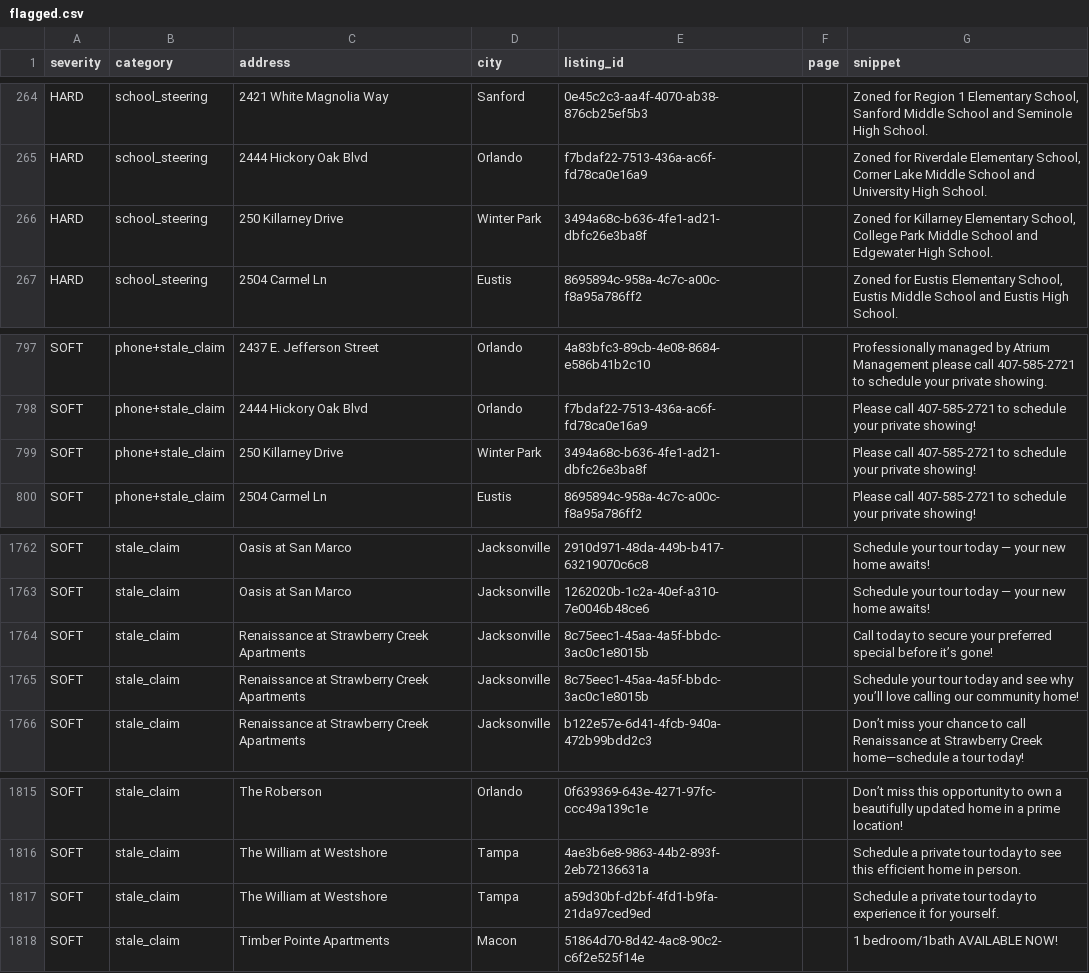
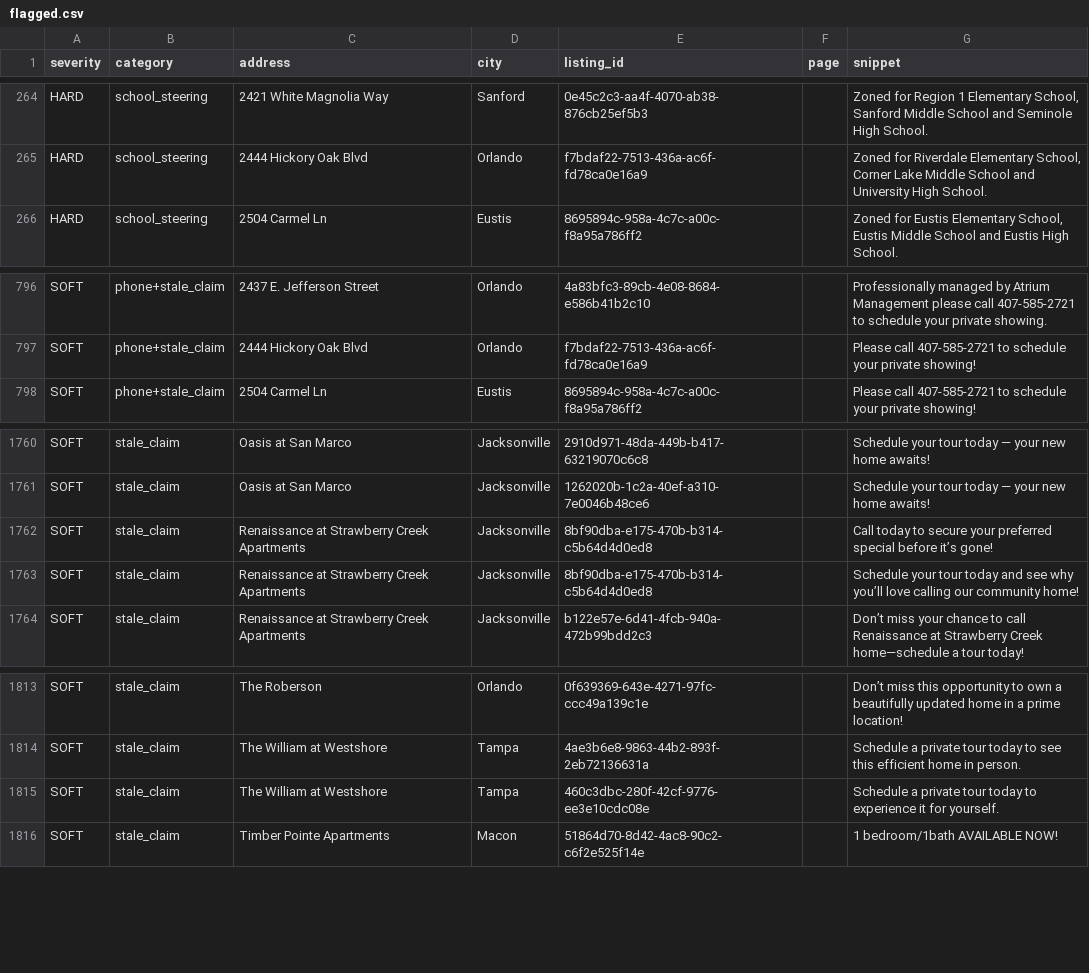
Before and after one commit to dariusking69/atrium-portfolio, a CSV file: review/flagged.csv, drawn as a sheet; only a part is shown, gaps mark what is left out.

```diff
--- a/review/flagged.csv
+++ b/review/flagged.csv
@@ -265,3 +265,2 @@ HARD,school_steering,2421 White Magnolia Way,Sanford,0e45c2c3-aa4f-4070-ab38-876
 HARD,school_steering,2444 Hickory Oak Blvd,Orlando,f7bdaf22-7513-436a-ac6f-fd78ca0e16a9,,"Zoned for Riverdale Elementary School, Corner Lake Middle School and University High School."
-HARD,school_steering,250 Killarney Drive,Winter Park,3494a68c-b636-4fe1-ad21-dbfc26e3ba8f,,"Zoned for Killarney Elementary School, College Park Middle School and Edgewater High School."
 HARD,school_steering,2504 Carmel Ln,Eustis,8695894c-958a-4c7c-a00c-f8a95a786ff2,,"Zoned for Eustis Elementary School, Eustis Middle School and Eustis High School."
@@ -798,3 +797,2 @@ SOFT,phone+stale_claim,2437 E. Jefferson Street,Orlando,4a83bfc3-89cb-4e08-8684-
 SOFT,phone+stale_claim,2444 Hickory Oak Blvd,Orlando,f7bdaf22-7513-436a-ac6f-fd78ca0e16a9,,Please call 407-585-2721 to schedule your private showing!
-SOFT,phone+stale_claim,250 Killarney Drive,Winter Park,3494a68c-b636-4fe1-ad21-dbfc26e3ba8f,,Please call 407-585-2721 to schedule your private showing!
 SOFT,phone+stale_claim,2504 Carmel Ln,Eustis,8695894c-958a-4c7c-a00c-f8a95a786ff2,,Please call 407-585-2721 to schedule your private showing!
@@ -1763,4 +1761,4 @@ SOFT,stale_claim,Oasis at San Marco,Jacksonville,2910d971-48da-449b-b417-6321907
 SOFT,stale_claim,Oasis at San Marco,Jacksonville,1262020b-1c2a-40ef-a310-7e0046b48ce6,,Schedule your tour today — your new home awaits!
-SOFT,stale_claim,Renaissance at Strawberry Creek Apartments,Jacksonville,8c75eec1-45aa-4a5f-bbdc-3ac0c1e8015b,,Call today to secure your preferred special before it’s gone!
-SOFT,stale_claim,Renaissance at Strawberry Creek Apartments,Jacksonville,8c75eec1-45aa-4a5f-bbdc-3ac0c1e8015b,,Schedule your tour today and see why you’ll love calling our community home!
+SOFT,stale_claim,Renaissance at Strawberry Creek Apartments,Jacksonville,8bf90dba-e175-470b-b314-c5b64d4d0ed8,,Call today to secure your preferred special before it’s gone!
+SOFT,stale_claim,Renaissance at Strawberry Creek Apartments,Jacksonville,8bf90dba-e175-470b-b314-c5b64d4d0ed8,,Schedule your tour today and see why you’ll love calling our community home!
 SOFT,stale_claim,Renaissance at Strawberry Creek Apartments,Jacksonville,b122e57e-6d41-4fcb-940a-472b99bdd2c3,,Don’t miss your chance to call Renaissance at Strawberry Creek home—schedule a tour today!
@@ -1816,3 +1814,3 @@ SOFT,stale_claim,The Roberson,Orlando,0f639369-643e-4271-97fc-ccc49a139c1e,,Don
 SOFT,stale_claim,The William at Westshore,Tampa,4ae3b6e8-9863-44b2-893f-2eb72136631a,,Schedule a private tour today to see this efficient home in person.
-SOFT,stale_claim,The William at Westshore,Tampa,a59d30bf-d2bf-4fd1-b9fa-21da97ced9ed,,Schedule a private tour today to experience it for yourself.
+SOFT,stale_claim,The William at Westshore,Tampa,460c3dbc-280f-42cf-9776-ee3e10cdc08e,,Schedule a private tour today to experience it for yourself.
 SOFT,stale_claim,Timber Pointe Apartments,Macon,51864d70-8d42-4ac8-90c2-c6f2e525f14e,,1 bedroom/1bath AVAILABLE NOW!
```
Also changed, not shown: 27 other files.
